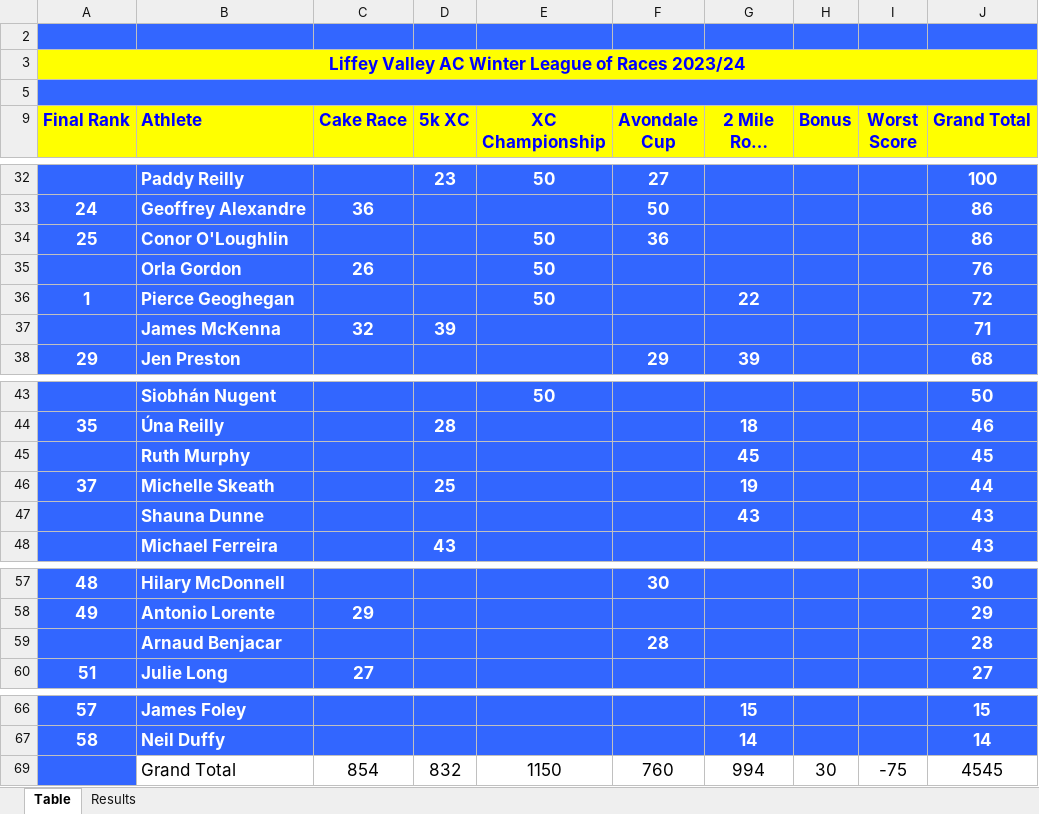
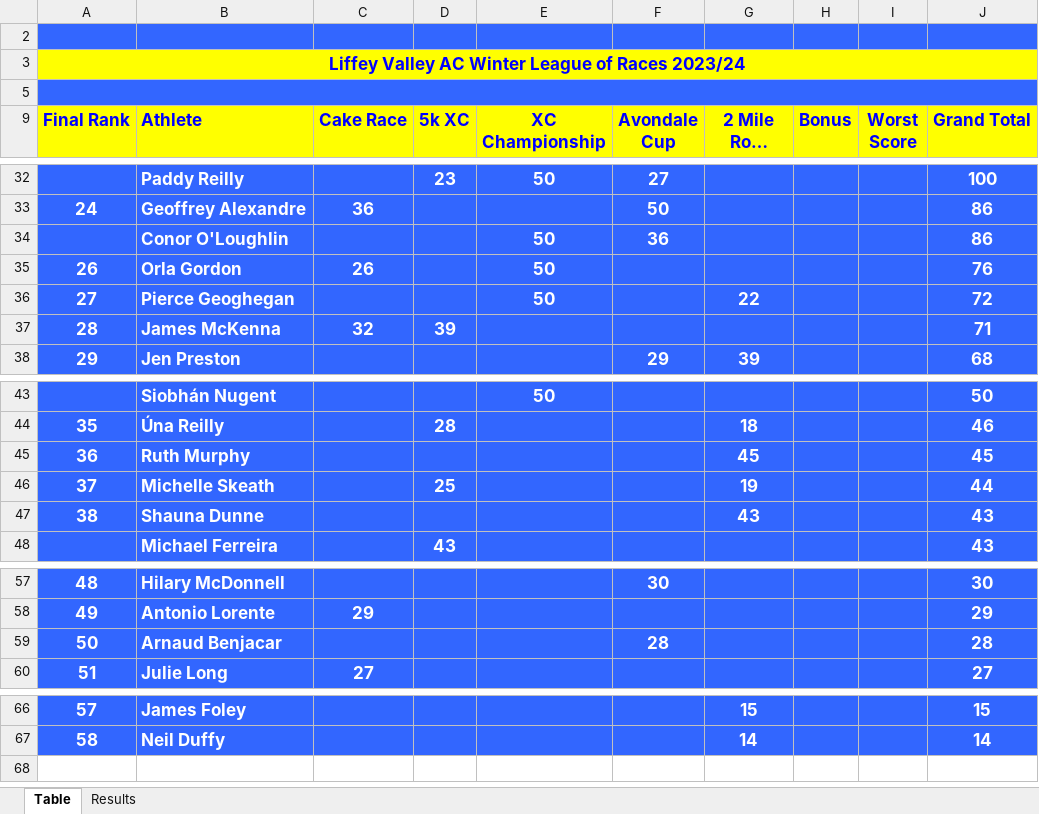
Before and after one commit to LiffeyValleyAC/LiffeyValleyAC.github.io, an Excel workbook: assets/results/winter-league-2023-2024/LVAC Winter League Table 2023-24.xlsx, sheet Table, drawn as a sheet; only a part is shown, gaps mark what is left out; long unchanged cells end in …; values as stored, in another font and other column widths than the file's, no borders; the diff names each change by its address in the sheet, - before the commit and + after, or states it on an @@ line.

```diff
--- a/assets/results/winter-league-2023-2024/LVAC Winter League Table 2023-24.xlsx (sheet Table)
+++ b/assets/results/winter-league-2023-2024/LVAC Winter League Table 2023-24.xlsx (sheet Table)
-A34 (Final Rank): 25
+A34 (Final Rank): (empty)
-A35 (Final Rank): (empty)
+A35 (Final Rank): 26
-A36 (Final Rank): 1
+A36 (Final Rank): 27
-A37 (Final Rank): (empty)
+A37 (Final Rank): 28
-A45 (Final Rank): (empty)
+A45 (Final Rank): 36
-A47 (Final Rank): (empty)
+A47 (Final Rank): 38
-A59 (Final Rank): (empty)
+A59 (Final Rank): 50
@@ row 69 hidden:  | Grand Total | 854 | 832 | 1150 | 760 | 994 | 30 | -75 | 4545 @@
```
Also changed, not shown: sheet Results, formulas that keep their value, 3 other files.
